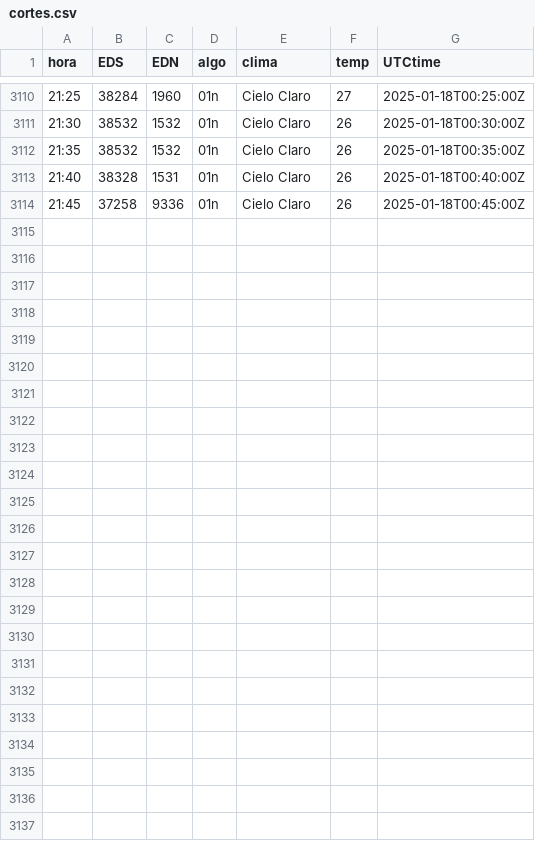
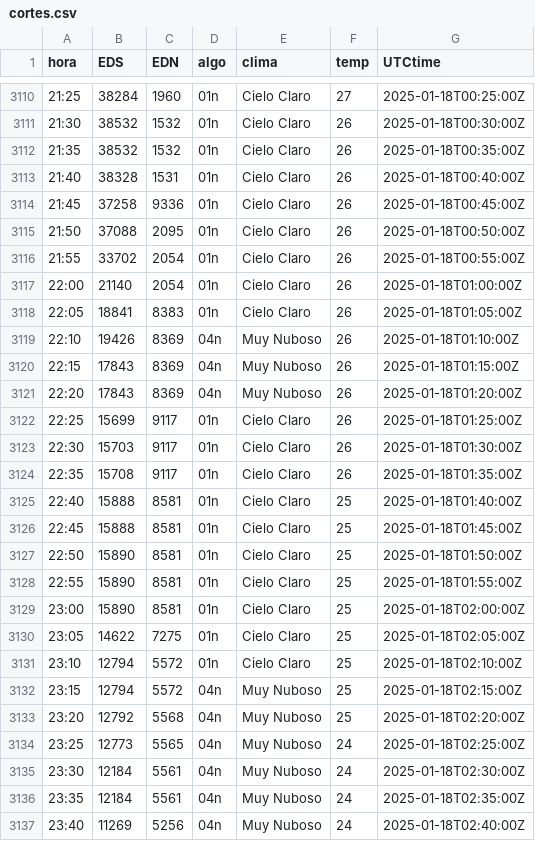
Before and after one commit to rikivillalba/reportes_api_mem, a CSV file: cortes.csv, drawn as a sheet; only a part is shown, gaps mark what is left out; the diff names each change by its address in the sheet, - before the commit and + after, or states it on an @@ line.

```diff
--- a/cortes.csv
+++ b/cortes.csv
+row 3115: 21:50 | 37088 | 2095 | 01n | Cielo Claro | 26 | 2025-01-18T00:50:00Z
+row 3116: 21:55 | 33702 | 2054 | 01n | Cielo Claro | 26 | 2025-01-18T00:55:00Z
+row 3117: 22:00 | 21140 | 2054 | 01n | Cielo Claro | 26 | 2025-01-18T01:00:00Z
+row 3118: 22:05 | 18841 | 8383 | 01n | Cielo Claro | 26 | 2025-01-18T01:05:00Z
+row 3119: 22:10 | 19426 | 8369 | 04n | Muy Nuboso | 26 | 2025-01-18T01:10:00Z
+row 3120: 22:15 | 17843 | 8369 | 04n | Muy Nuboso | 26 | 2025-01-18T01:15:00Z
+row 3121: 22:20 | 17843 | 8369 | 04n | Muy Nuboso | 26 | 2025-01-18T01:20:00Z
+row 3122: 22:25 | 15699 | 9117 | 01n | Cielo Claro | 26 | 2025-01-18T01:25:00Z
+row 3123: 22:30 | 15703 | 9117 | 01n | Cielo Claro | 26 | 2025-01-18T01:30:00Z
+row 3124: 22:35 | 15708 | 9117 | 01n | Cielo Claro | 26 | 2025-01-18T01:35:00Z
+row 3125: 22:40 | 15888 | 8581 | 01n | Cielo Claro | 25 | 2025-01-18T01:40:00Z
+row 3126: 22:45 | 15888 | 8581 | 01n | Cielo Claro | 25 | 2025-01-18T01:45:00Z
+row 3127: 22:50 | 15890 | 8581 | 01n | Cielo Claro | 25 | 2025-01-18T01:50:00Z
+row 3128: 22:55 | 15890 | 8581 | 01n | Cielo Claro | 25 | 2025-01-18T01:55:00Z
+row 3129: 23:00 | 15890 | 8581 | 01n | Cielo Claro | 25 | 2025-01-18T02:00:00Z
+row 3130: 23:05 | 14622 | 7275 | 01n | Cielo Claro | 25 | 2025-01-18T02:05:00Z
+row 3131: 23:10 | 12794 | 5572 | 01n | Cielo Claro | 25 | 2025-01-18T02:10:00Z
+row 3132: 23:15 | 12794 | 5572 | 04n | Muy Nuboso | 25 | 2025-01-18T02:15:00Z
+row 3133: 23:20 | 12792 | 5568 | 04n | Muy Nuboso | 25 | 2025-01-18T02:20:00Z
+row 3134: 23:25 | 12773 | 5565 | 04n | Muy Nuboso | 24 | 2025-01-18T02:25:00Z
+row 3135: 23:30 | 12184 | 5561 | 04n | Muy Nuboso | 24 | 2025-01-18T02:30:00Z
+row 3136: 23:35 | 12184 | 5561 | 04n | Muy Nuboso | 24 | 2025-01-18T02:35:00Z
+row 3137: 23:40 | 11269 | 5256 | 04n | Muy Nuboso | 24 | 2025-01-18T02:40:00Z
```
Also changed, not shown: 2 other files.
